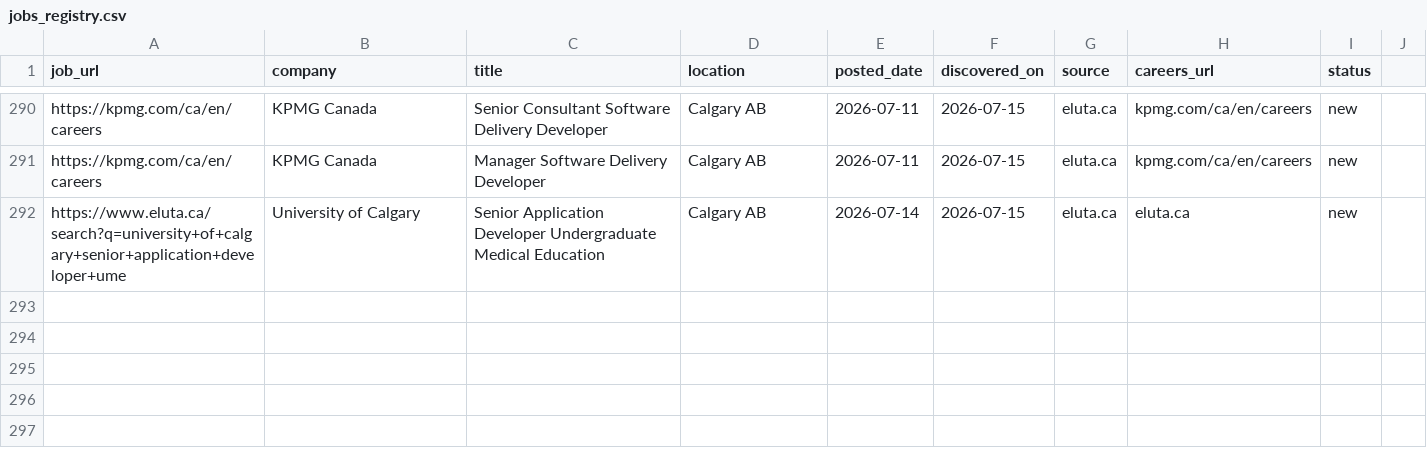
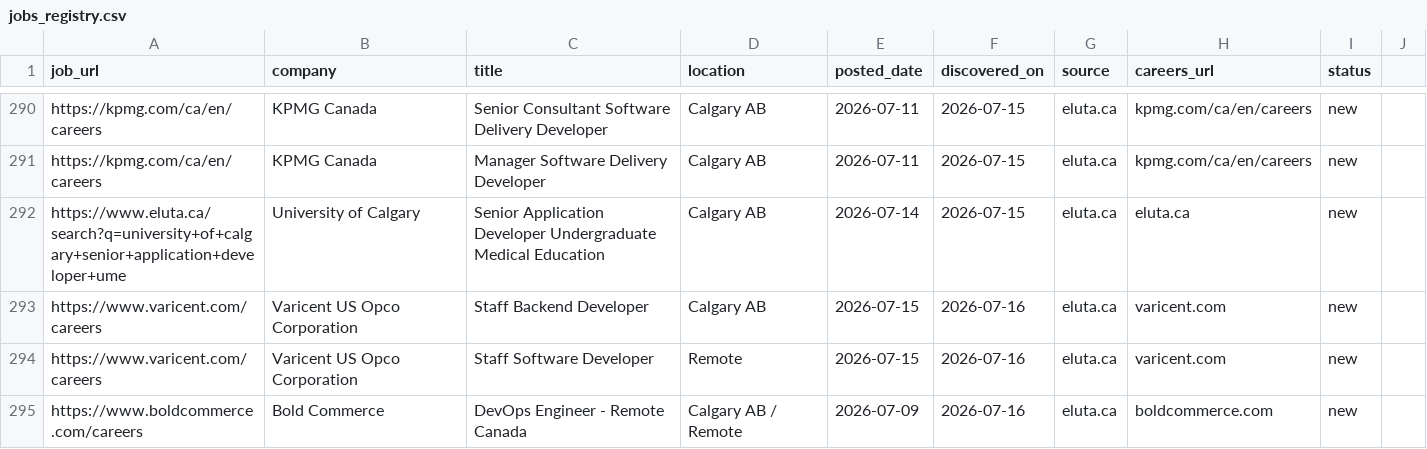
Before and after one commit to opsclawd/career-targets, a CSV file: careers/jobs_registry.csv, drawn as a sheet; only a part is shown, gaps mark what is left out; the diff names each change by its address in the sheet, - before the commit and + after, or states it on an @@ line.

```diff
--- a/careers/jobs_registry.csv
+++ b/careers/jobs_registry.csv
+row 293: https://www.varicent.com/careers | Varicent US Opco Corporation | Staff Backend Developer | Calgary AB | 2026-07-15 | 2026-07-16 | eluta.ca | varicent.com | new
+row 294: https://www.varicent.com/careers | Varicent US Opco Corporation | Staff Software Developer | Remote | 2026-07-15 | 2026-07-16 | eluta.ca | varicent.com | new
+row 295: https://www.boldcommerce.com/careers | Bold Commerce | DevOps Engineer - Remote Canada | Calgary AB / Remote | 2026-07-09 | 2026-07-16 | eluta.ca | boldcommerce.com | new
```
Also changed, not shown: careers/careers_registry.csv, 1 other file.
